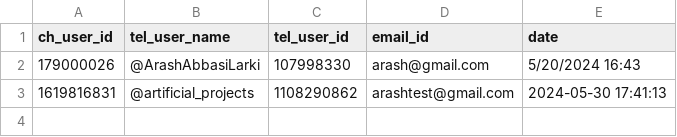
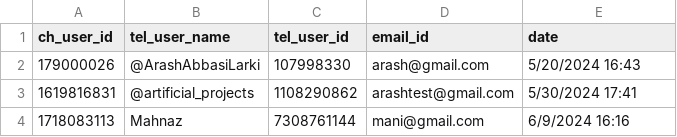
Before and after one commit to abbrash/telegram_bot, a CSV file: data_base.csv, drawn as a sheet.

```diff
--- a/data_base.csv
+++ b/data_base.csv
@@ -2,2 +2,3 @@ ch_user_id,tel_user_name,tel_user_id,email_id,date
 179000026,@ArashAbbasiLarki,107998330,arash@gmail.com,5/20/2024 16:43
-1619816831,@artificial_projects,1108290862,arashtest@gmail.com,2024-05-30 17:41:13
+1619816831,@artificial_projects,1108290862,arashtest@gmail.com,5/30/2024 17:41
+1718083113,Mahnaz,7308761144,mani@gmail.com,6/9/2024 16:16
```
Also changed, not shown: 3 other files.
